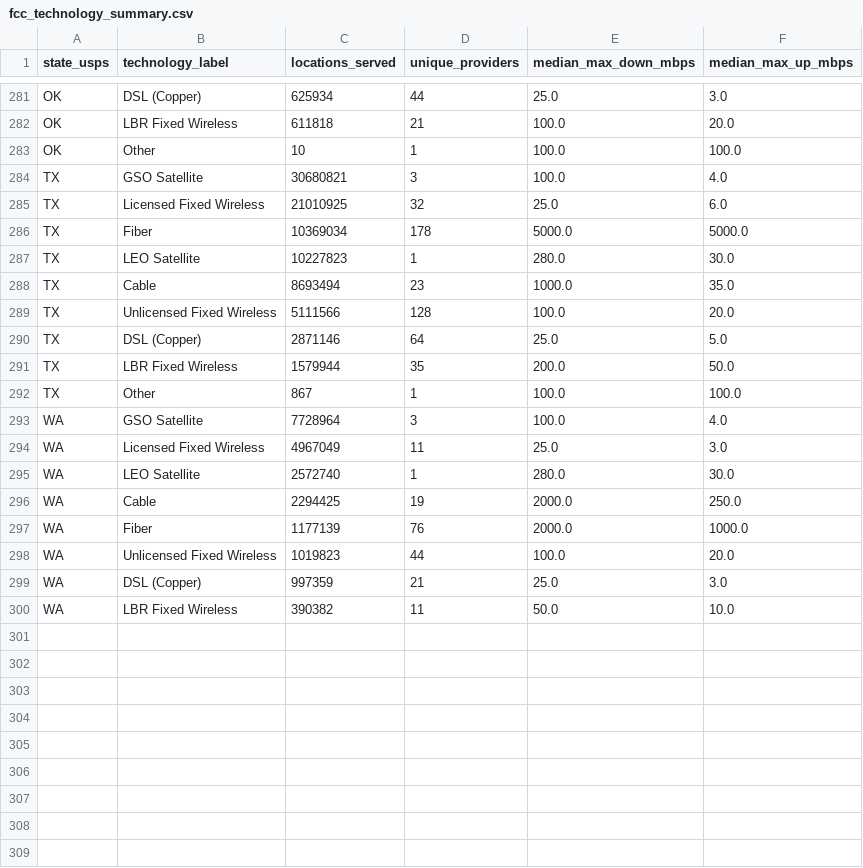
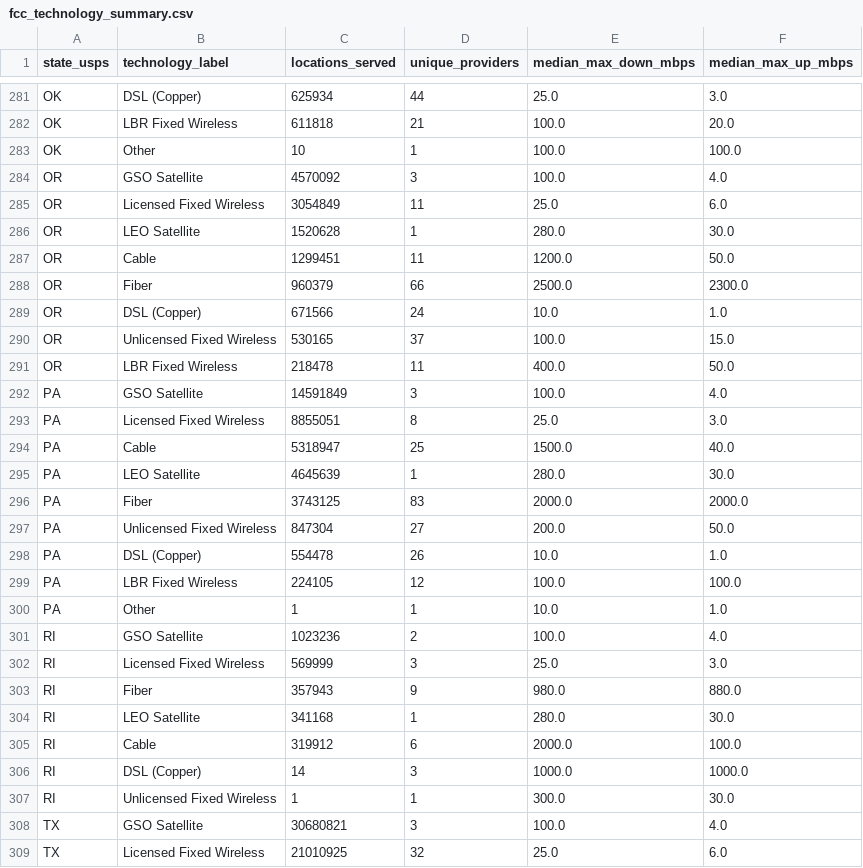
Before and after one commit to YashRao10/connectivity-cost-index, a CSV file: data/fcc_technology_summary.csv, drawn as a sheet; only a part is shown, gaps mark what is left out; the shorter side is filled out with more unchanged rows.

```diff
--- a/data/fcc_technology_summary.csv
+++ b/data/fcc_technology_summary.csv
@@ -283,2 +283,26 @@ OK,LBR Fixed Wireless,611818,21,100.0,20.0
 OK,Other,10,1,100.0,100.0
+OR,GSO Satellite,4570092,3,100.0,4.0
+OR,Licensed Fixed Wireless,3054849,11,25.0,6.0
+OR,LEO Satellite,1520628,1,280.0,30.0
+OR,Cable,1299451,11,1200.0,50.0
+OR,Fiber,960379,66,2500.0,2300.0
+OR,DSL (Copper),671566,24,10.0,1.0
+OR,Unlicensed Fixed Wireless,530165,37,100.0,15.0
+OR,LBR Fixed Wireless,218478,11,400.0,50.0
+PA,GSO Satellite,14591849,3,100.0,4.0
+PA,Licensed Fixed Wireless,8855051,8,25.0,3.0
+PA,Cable,5318947,25,1500.0,40.0
+PA,LEO Satellite,4645639,1,280.0,30.0
+PA,Fiber,3743125,83,2000.0,2000.0
+PA,Unlicensed Fixed Wireless,847304,27,200.0,50.0
+PA,DSL (Copper),554478,26,10.0,1.0
+PA,LBR Fixed Wireless,224105,12,100.0,100.0
+PA,Other,1,1,10.0,1.0
+RI,GSO Satellite,1023236,2,100.0,4.0
+RI,Licensed Fixed Wireless,569999,3,25.0,3.0
+RI,Fiber,357943,9,980.0,880.0
+RI,LEO Satellite,341168,1,280.0,30.0
+RI,Cable,319912,6,2000.0,100.0
+RI,DSL (Copper),14,3,1000.0,1000.0
+RI,Unlicensed Fixed Wireless,1,1,300.0,30.0
 TX,GSO Satellite,30680821,3,100.0,4.0
```
Also changed, not shown: data/cost_comparison_v1.csv, 2 other files.
